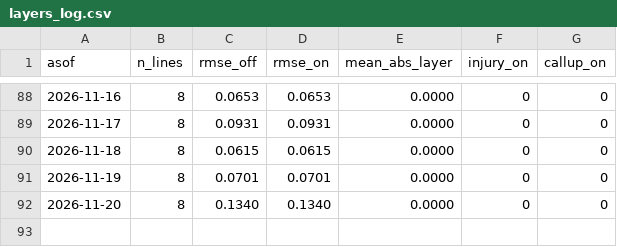
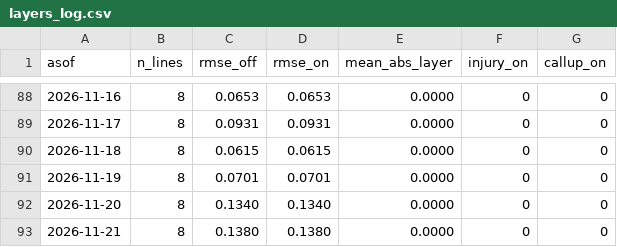
Before and after one commit to TheBallr/MLS-FUTURES, a CSV file: outputs/calibration/layers_log.csv, drawn as a sheet; only a part is shown, gaps mark what is left out; the diff names each change by its address in the sheet, - before the commit and + after, or states it on an @@ line.

```diff
--- a/outputs/calibration/layers_log.csv
+++ b/outputs/calibration/layers_log.csv
+row 93: 2026-11-21 | 8 | 0.1380 | 0.1380 | 0.0000 | 0 | 0
```
Also changed, not shown: data/market/current_round_odds.csv, data/public/opta/snapshots.csv, 28 other files.
